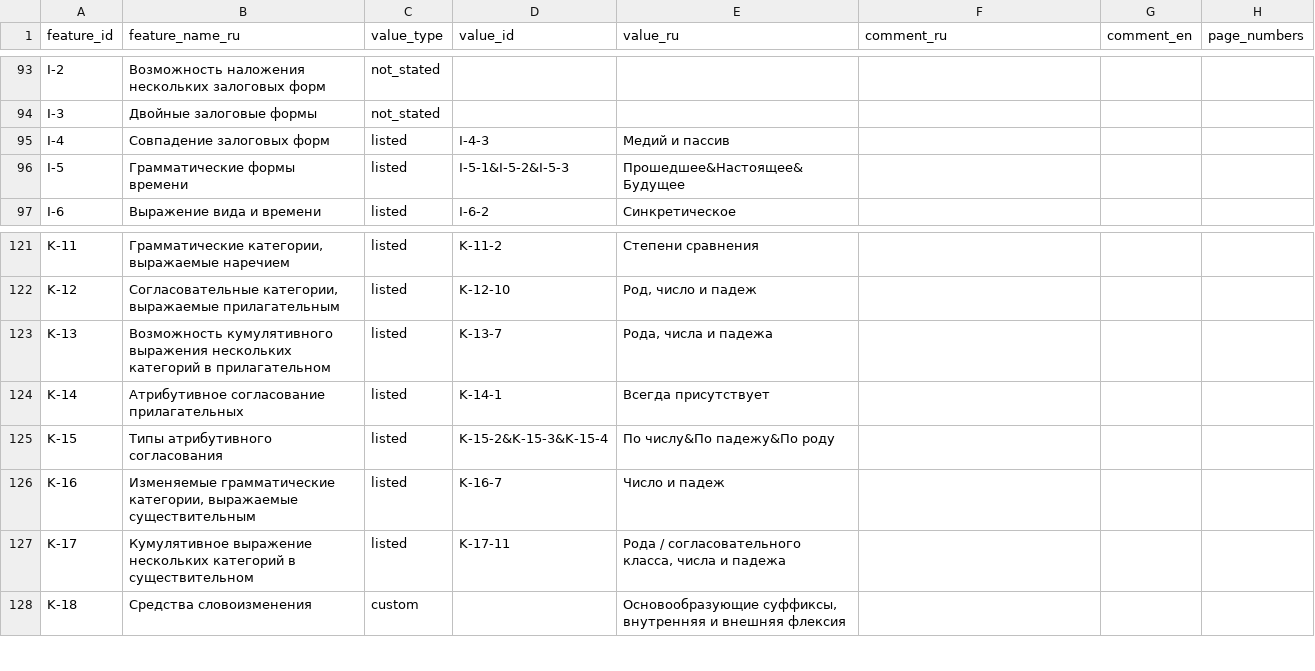
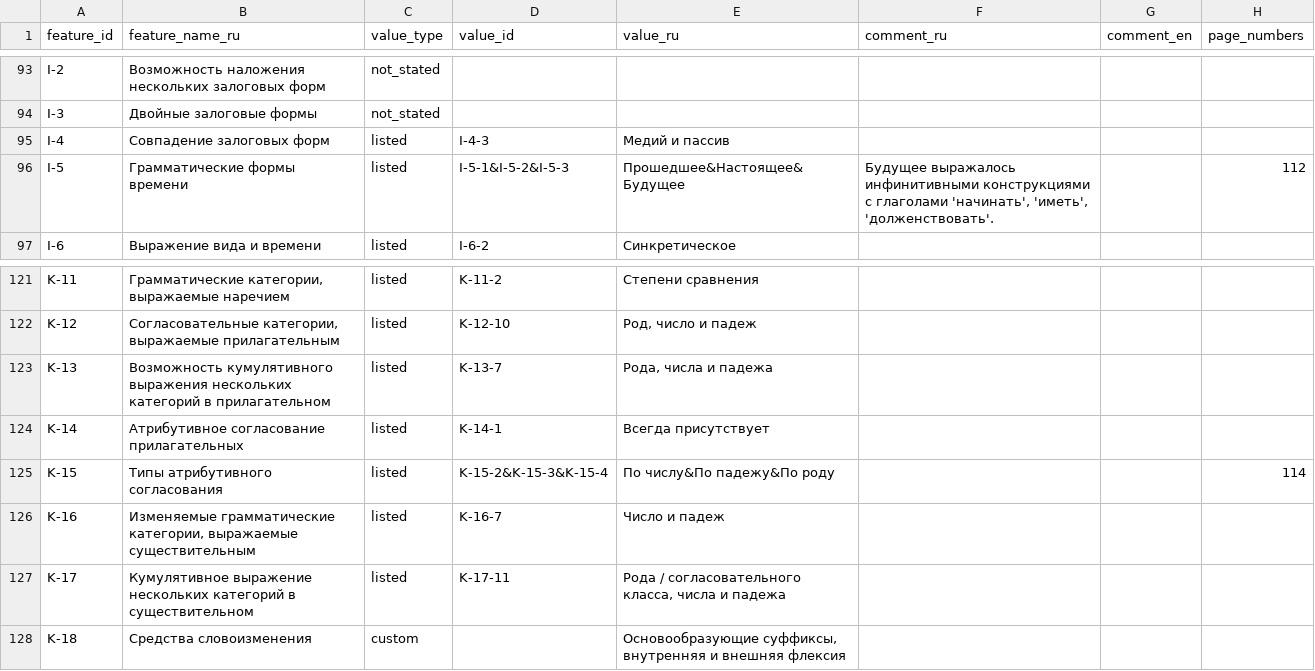
Before and after one commit to Jazyki-Mira/langworld_db_data, a CSV file: data/feature_profiles/gothic.csv, drawn as a sheet; only a part is shown, gaps mark what is left out; the diff covers the shown part only.

```diff
--- a/data/feature_profiles/gothic.csv
+++ b/data/feature_profiles/gothic.csv
@@ -95,3 +95,3 @@ I-3,Двойные залоговые формы,not_stated,,,,,
 I-4,Совпадение залоговых форм,listed,I-4-3,Медий и пассив,,,
-I-5,Грамматические формы времени,listed,I-5-1&I-5-2&I-5-3,Прошедшее&Настоящее&Будущее,,,
+I-5,Грамматические формы времени,listed,I-5-1&I-5-2&I-5-3,Прошедшее&Настоящее&Будущее,"Будущее выражалось инфинитивными конструкциями с глаголами 'начинать', 'иметь', 'долженствовать'.",,112
 I-6,Выражение вида и времени,listed,I-6-2,Синкретическое,,,
@@ -124,3 +124,3 @@ K-13,Возможность кумулятивного выражения нес
 K-14,Атрибутивное согласование прилагательных,listed,K-14-1,Всегда присутствует,,,
-K-15,Типы атрибутивного согласования,listed,K-15-2&K-15-3&K-15-4,По числу&По падежу&По роду,,,
+K-15,Типы атрибутивного согласования,listed,K-15-2&K-15-3&K-15-4,По числу&По падежу&По роду,,,114
 K-16,"Изменяемые грамматические категории, выражаемые существительным",listed,K-16-7,Число и падеж,,,
```
Also changed, not shown: 27 edited cells elsewhere in this file, 5 other files.
